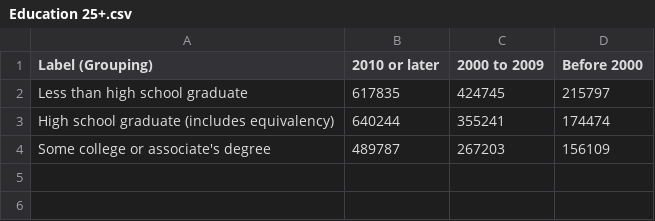
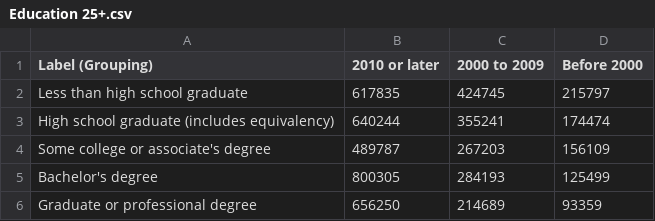
Before and after one commit to halabi93/Immigration-Data-Analysis, a CSV file: Outputs/Education 25+.csv, drawn as a sheet.

```diff
--- a/Outputs/Education 25+.csv
+++ b/Outputs/Education 25+.csv
@@ -4 +4,3 @@ High school graduate (includes equivalency),640244,355241,174474
 Some college or associate's degree,489787,267203,156109
+Bachelor's degree,800305,284193,125499
+Graduate or professional degree,656250,214689,93359
```
Also changed, not shown: 2 other files.
